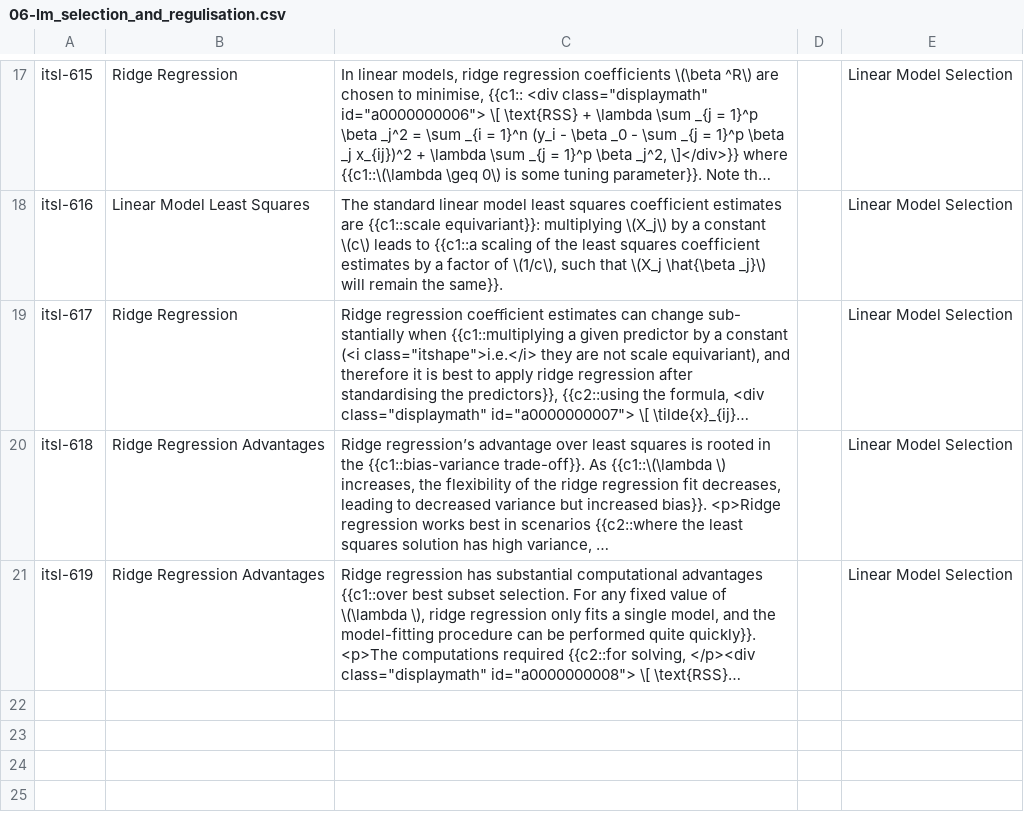
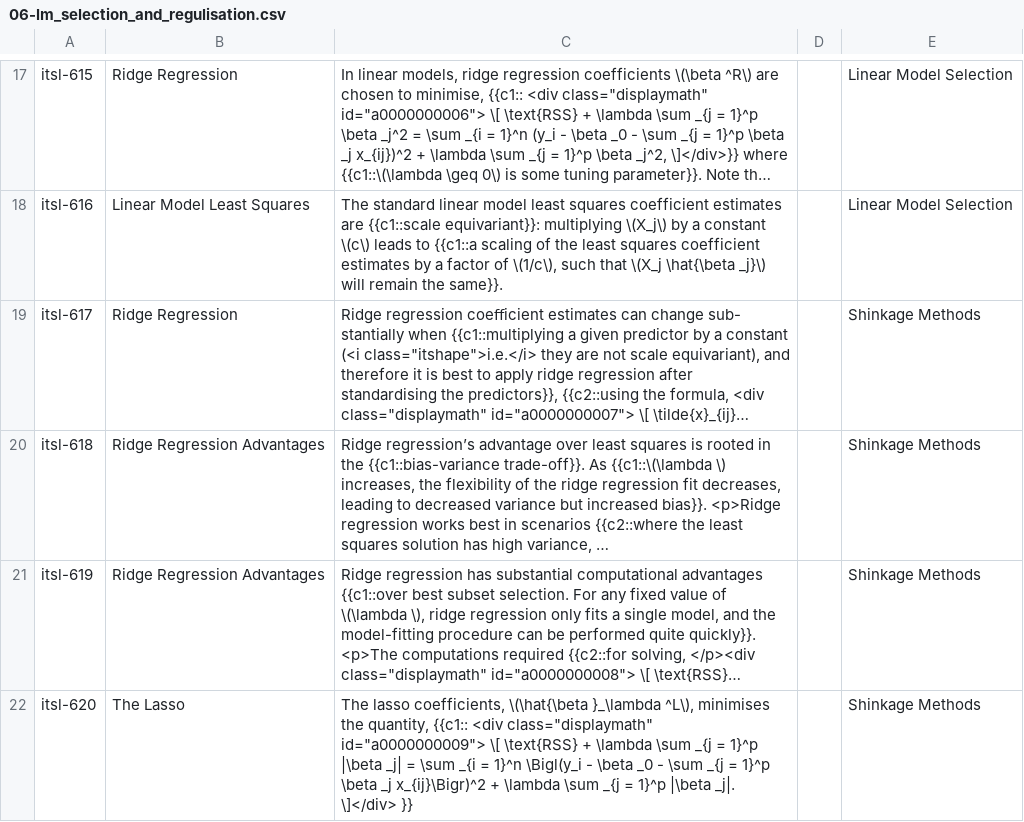
Before and after one commit to pws3141/ItSL_anki_deck, a CSV file: mathCloze/06-lm_selection_and_regulisation/06-lm_selection_and_regulisation.csv, drawn as a sheet; only a part is shown, gaps mark what is left out; long unchanged cells end in …; the diff covers the shown part only; the diff names each change by its address in the sheet, - before the commit and + after, or states it on an @@ line.

```diff
--- a/mathCloze/06-lm_selection_and_regulisation/06-lm_selection_and_regulisation.csv
+++ b/mathCloze/06-lm_selection_and_regulisation/06-lm_selection_and_regulisation.csv
-E19:E21: Linear Model Selection
+E19:E21: Shinkage Methods
+row 22: itsl-620 | The Lasso | The lasso coefficients, \(\hat{\beta }_\lambda ^L\), minimises the quantity, {{c1:: <div class="displaymath" id="a0000000009"> \[ \text{RSS} + \lambda \sum _{j = 1}^p |\beta _j| = \sum _{i = 1}^n \Bigl(y_i - \beta _0 - \sum _{j = 1}^p \beta _j x_{ij}\Bigr)^2 + \lambda \sum _{j = 1}^p |\beta _j|. \]</div> }} |  | Shinkage Methods
```
Also changed, not shown: 4 added rows and 1 edited cell elsewhere in this file, 4 other files.
